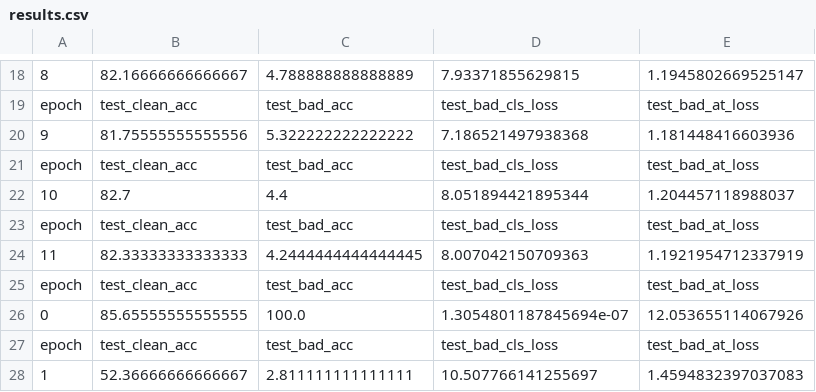
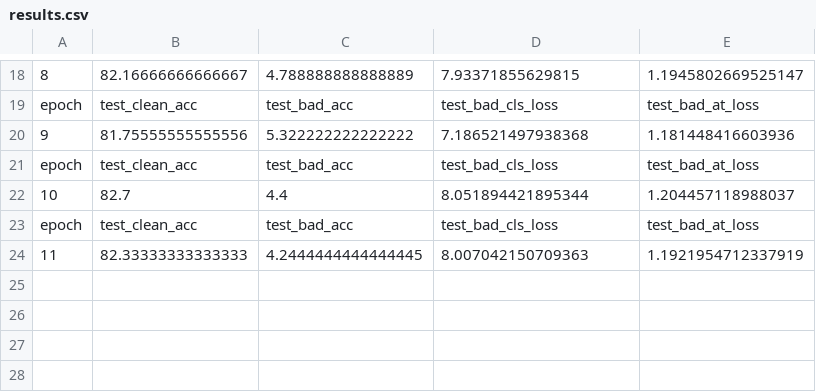
Before and after one commit to sunbing7/NAD, a CSV file: results/results.csv, drawn as a sheet; only a part is shown, gaps mark what is left out.

```diff
--- a/results/results.csv
+++ b/results/results.csv
@@ -24,5 +24 @@ epoch,test_clean_acc,test_bad_acc,test_bad_cls_loss,test_bad_at_loss
 11,82.33333333333333,4.2444444444444445,8.007042150709363,1.1921954712337919
-epoch,test_clean_acc,test_bad_acc,test_bad_cls_loss,test_bad_at_loss
-0,85.65555555555555,100.0,1.3054801187845694e-07,12.053655114067926
-epoch,test_clean_acc,test_bad_acc,test_bad_cls_loss,test_bad_at_loss
-1,52.36666666666667,2.811111111111111,10.507766141255697,1.4594832397037083
```
Also changed, not shown: 2 other files.
